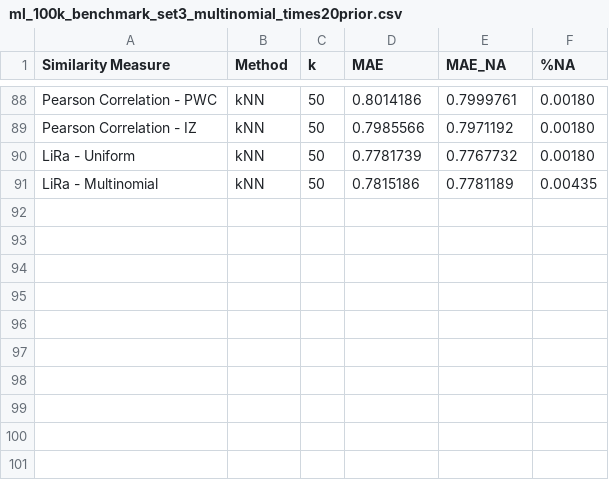
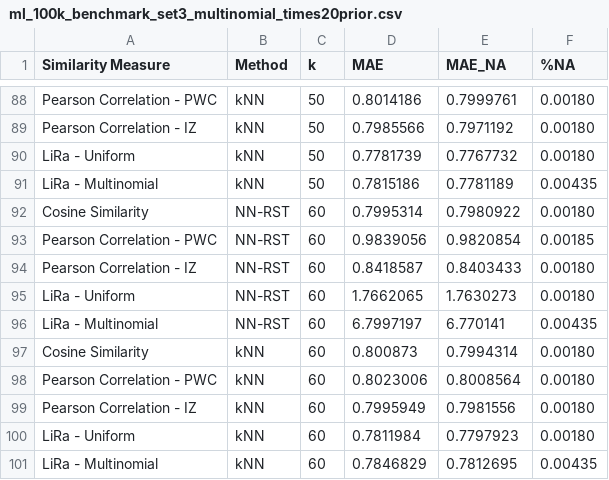
Before and after one commit to jacobmunson/RecommenderSystems, a CSV file: MovieLens Evaluation/ml_100k_benchmark_set3_multinomial_times20prior.csv, drawn as a sheet; only a part is shown, gaps mark what is left out; the diff names each change by its address in the sheet, - before the commit and + after, or states it on an @@ line.

Commit message:
Update ml_100k_benchmark_set3_multinomial_times20prior.csv

```diff
--- a/MovieLens Evaluation/ml_100k_benchmark_set3_multinomial_times20prior.csv
+++ b/MovieLens Evaluation/ml_100k_benchmark_set3_multinomial_times20prior.csv
+row 92: Cosine Similarity | NN-RST | 60 | 0.7995314 | 0.7980922 | 0.00180
+row 93: Pearson Correlation - PWC | NN-RST | 60 | 0.9839056 | 0.9820854 | 0.00185
+row 94: Pearson Correlation - IZ | NN-RST | 60 | 0.8418587 | 0.8403433 | 0.00180
+row 95: LiRa - Uniform | NN-RST | 60 | 1.7662065 | 1.7630273 | 0.00180
+row 96: LiRa - Multinomial | NN-RST | 60 | 6.7997197 | 6.770141 | 0.00435
+row 97: Cosine Similarity | kNN | 60 | 0.800873 | 0.7994314 | 0.00180
+row 98: Pearson Correlation - PWC | kNN | 60 | 0.8023006 | 0.8008564 | 0.00180
+row 99: Pearson Correlation - IZ | kNN | 60 | 0.7995949 | 0.7981556 | 0.00180
+row 100: LiRa - Uniform | kNN | 60 | 0.7811984 | 0.7797923 | 0.00180
+row 101: LiRa - Multinomial | kNN | 60 | 0.7846829 | 0.7812695 | 0.00435
```
